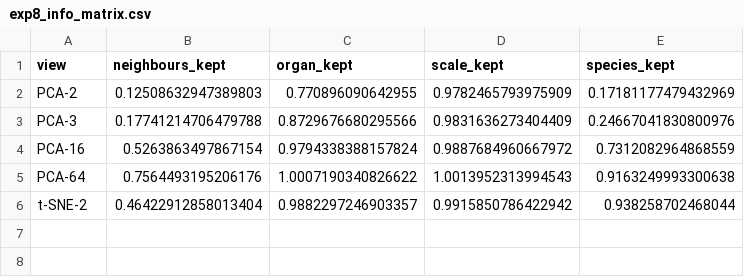
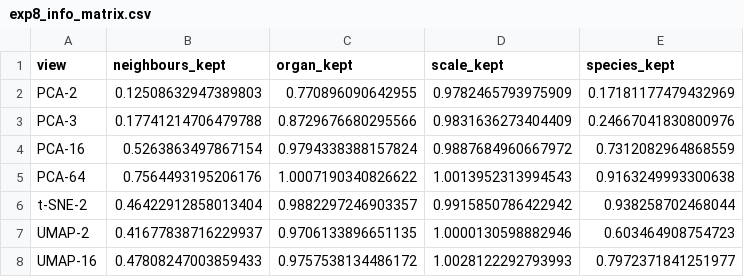
Before and after one commit to arborphy/fieldguidevision, a CSV file: botanical-computer-vision/meeting_minimal/results/exp8_info_matrix.csv, drawn as a sheet.

```diff
--- a/botanical-computer-vision/meeting_minimal/results/exp8_info_matrix.csv
+++ b/botanical-computer-vision/meeting_minimal/results/exp8_info_matrix.csv
@@ -6 +6,3 @@ PCA-64,0.7564493195206176,1.0007190340826622,1.0013952313994543,0.91632499933006
 t-SNE-2,0.46422912858013404,0.9882297246903357,0.9915850786422942,0.938258702468044
+UMAP-2,0.41677838716229937,0.9706133896651135,1.0000130598882946,0.603464908754723
+UMAP-16,0.47808247003859433,0.9757538134486172,1.0028122292793993,0.7972371841251977
```
Also changed, not shown: 6 other files.
